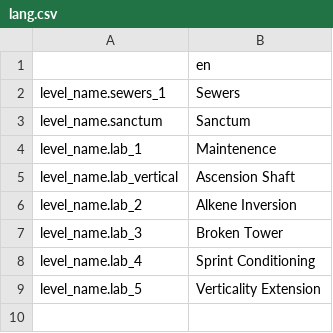
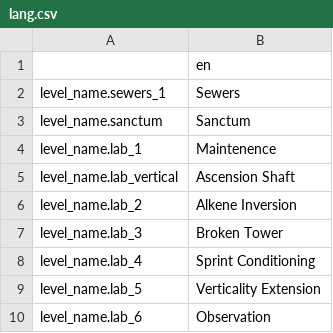
Before and after one commit to Creamsicle42/AberrationPlatformer, a CSV file: assets/lang/lang.csv, drawn as a sheet.

```diff
--- a/assets/lang/lang.csv
+++ b/assets/lang/lang.csv
@@ -9 +9,2 @@ level_name.lab_4,Sprint Conditioning
 level_name.lab_5,Verticality Extension
+level_name.lab_6,Observation
```
Also changed, not shown: 3 other files.
